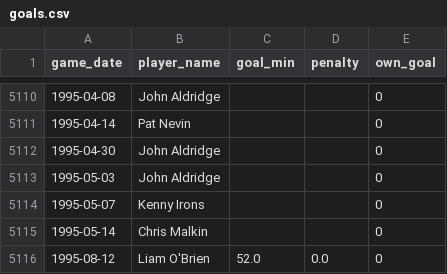
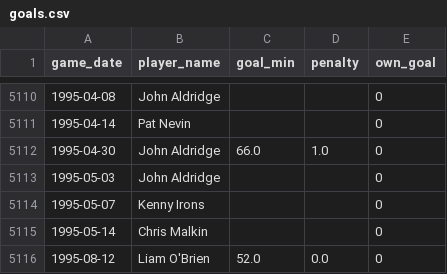
Before and after one commit to petebrown/pre-2023-data-prep, a CSV file: data/goals.csv, drawn as a sheet; only a part is shown, gaps mark what is left out.

```diff
--- a/data/goals.csv
+++ b/data/goals.csv
@@ -5111,3 +5111,3 @@ game_date,player_name,goal_min,penalty,own_goal
 1995-04-14,Pat Nevin,,,0
-1995-04-30,John Aldridge,,,0
+1995-04-30,John Aldridge,66.0,1.0,0
 1995-05-03,John Aldridge,,,0
```
Also changed, not shown: data/sub_mins.csv, data/yellow_cards.csv.
